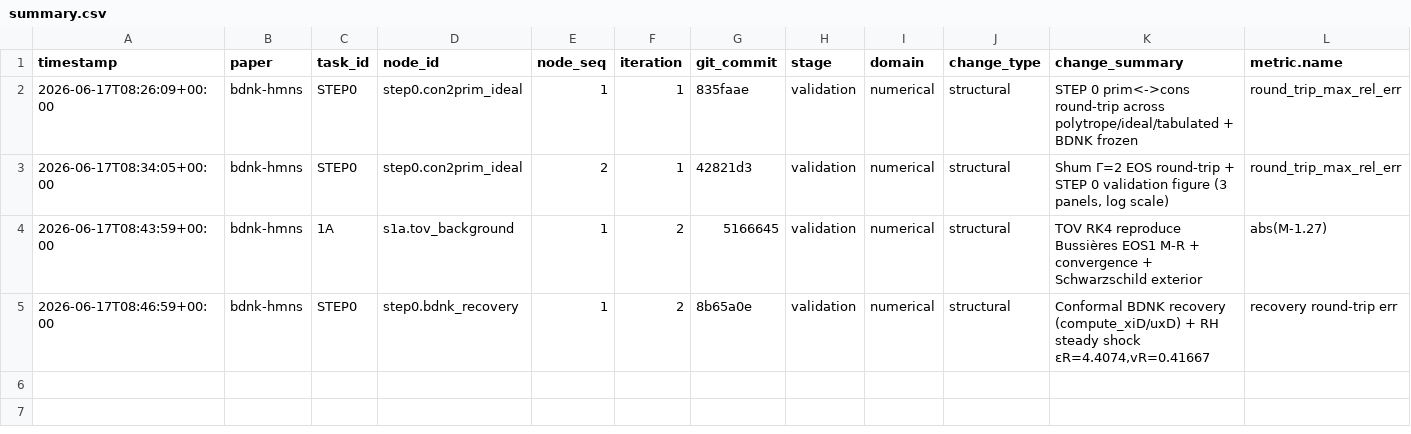
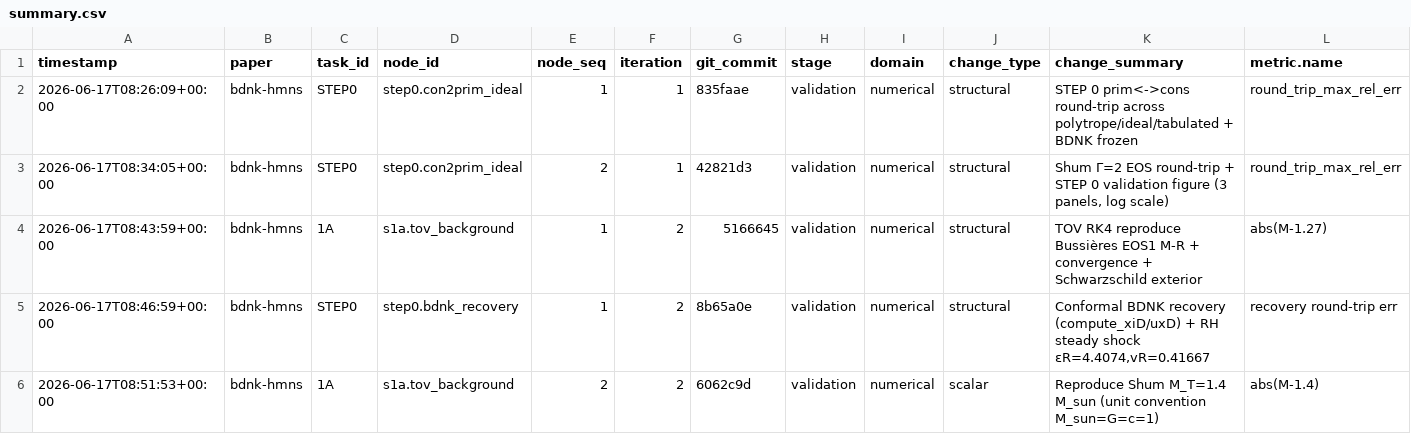
Before and after one commit to FoAKTEE/BDNK, a CSV file: error-database/paper_bdnk-hmns/summary.csv, drawn as a sheet; only a part is shown; rows hold the shown columns only; the diff names each change by its address in the sheet, - before the commit and + after, or states it on an @@ line.

```diff
--- a/error-database/paper_bdnk-hmns/summary.csv
+++ b/error-database/paper_bdnk-hmns/summary.csv
+row 6: 2026-06-17T08:51:53+00:00 | bdnk-hmns | 1A | s1a.tov_background | 2 | 2 | 6062c9d | validation | numerical | scalar | Reproduce Shum M_T=1.4 M_sun (unit convention M_sun=G=c=1) | abs(M-1.4)
```
Also changed, not shown: knowledge-database/paper_bdnk-hmns/summary.csv, 14 other files.
